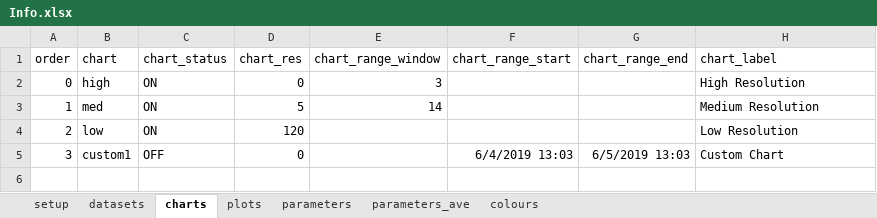
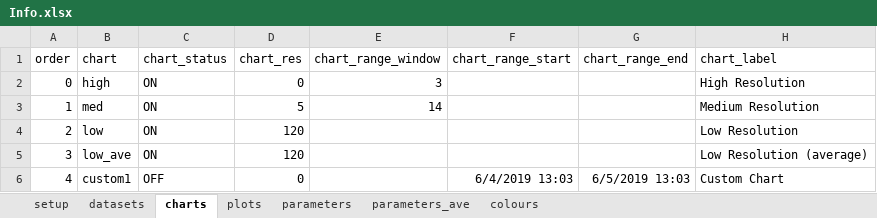
Before and after one commit to martinspurr89/TimeSeriesProcessor, an Excel workbook: Info/Info.xlsx, sheet charts, drawn as a sheet; values as stored, in another font and other column widths than the file's, no borders; addresses are those after the commit; the diff names each change by its address in the sheet, - before the commit and + after, or states it on an @@ line.

```diff
--- a/Info/Info.xlsx (sheet charts)
+++ b/Info/Info.xlsx (sheet charts)
+row 5: 3 | low_ave | ON | 120 |  |  |  | Low Resolution (average)
-A6 (order): 3
+A6 (order): 4
```
Also changed, not shown: sheet plots, sheet parameters, sheet parameters_ave, 2 other files.
